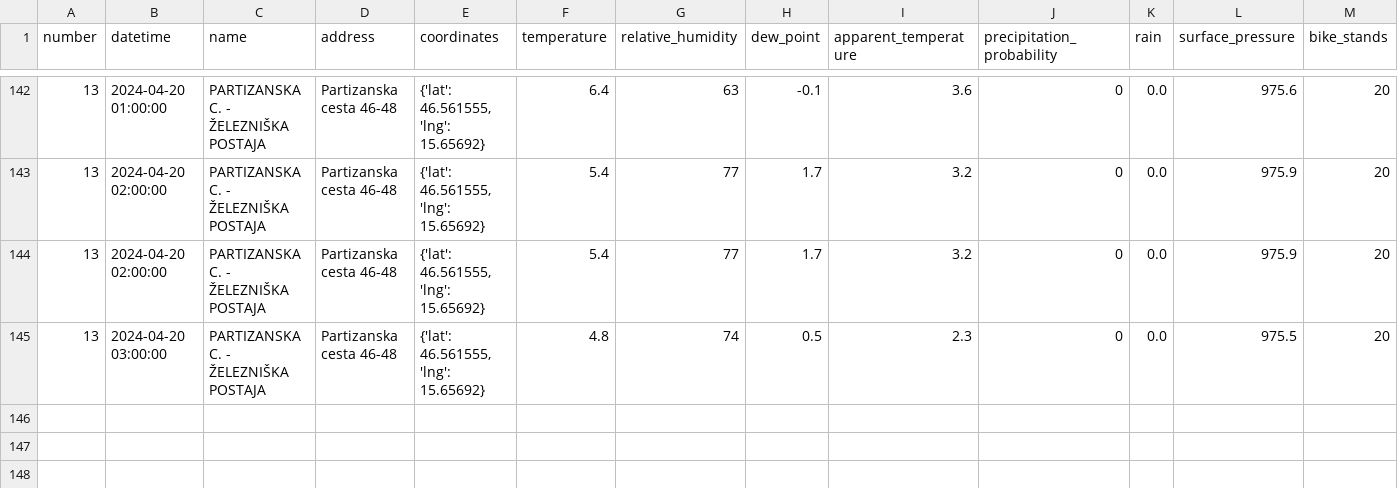
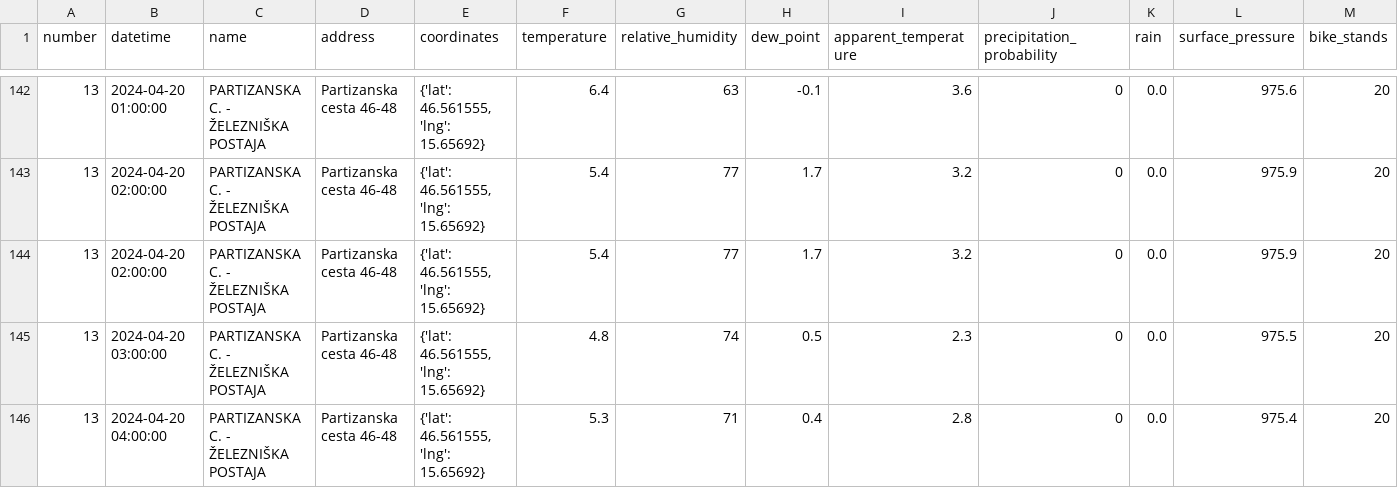
Before and after one commit to ChiefPatrik/mBikePredictions, a CSV file: data/processed/station13_data.csv, drawn as a sheet; only a part is shown, gaps mark what is left out; rows hold the shown columns only; the diff names each change by its address in the sheet, - before the commit and + after, or states it on an @@ line.

```diff
--- a/data/processed/station13_data.csv
+++ b/data/processed/station13_data.csv
+row 146: 13 | 2024-04-20 04:00:00 | PARTIZANSKA C. - ŽELEZNIŠKA POSTAJA | Partizanska cesta 46-48 | {'lat': 46.561555, 'lng': 15.65692} | 5.3 | 71 | 0.4 | 2.8 | 0 | 0.0 | 975.4 | 20
```
Also changed, not shown: data/processed/station15_data.csv, data/processed/station21_data.csv, 28 other files.
